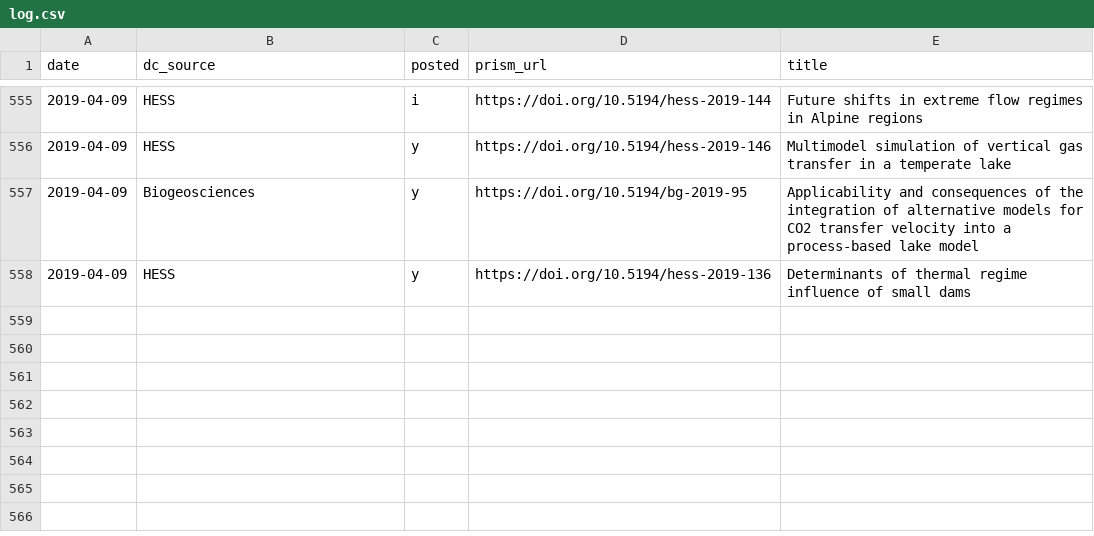
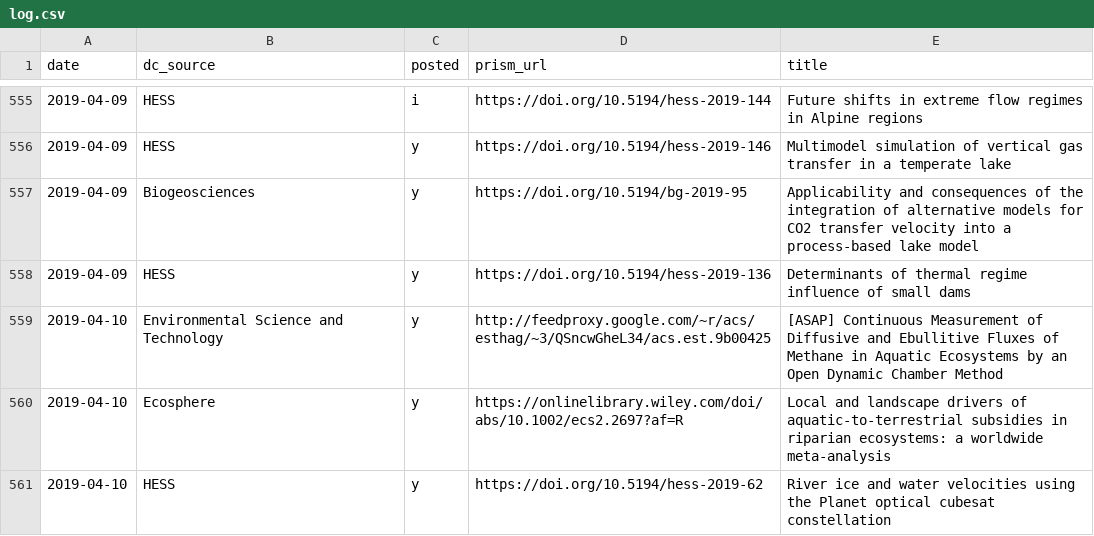
Before and after one commit to feedpapers/limnopapers, a CSV file: log.csv, drawn as a sheet; only a part is shown, gaps mark what is left out; ↵ is a line break in a cell; the diff names each change by its address in the sheet, - before the commit and + after, or states it on an @@ line.

```diff
--- a/log.csv
+++ b/log.csv
+row 559: 2019-04-10 | Environmental Science and Technology | y | http://feedproxy.google.com/~r/acs/esthag/~3/QSncwGheL34/acs.est.9b00425 | [ASAP] Continuous Measurement of Diffusive and Ebullitive Fluxes of Methane in Aquatic Ecosystems by an Open Dynamic Chamber Method
+row 560: 2019-04-10 | Ecosphere | y | https://onlinelibrary.wiley.com/doi/abs/10.1002/ecs2.2697?af=R | Local and landscape drivers of aquatic‐to‐terrestrial subsidies in riparian ecosystems: a worldwide meta‐analysis
+row 561: 2019-04-10 | HESS | y | https://doi.org/10.5194/hess-2019-62 | River ice and water velocities using the Planet optical cubesat ↵ constellation
```
Also changed, not shown: limnopapers/keywords.csv.
